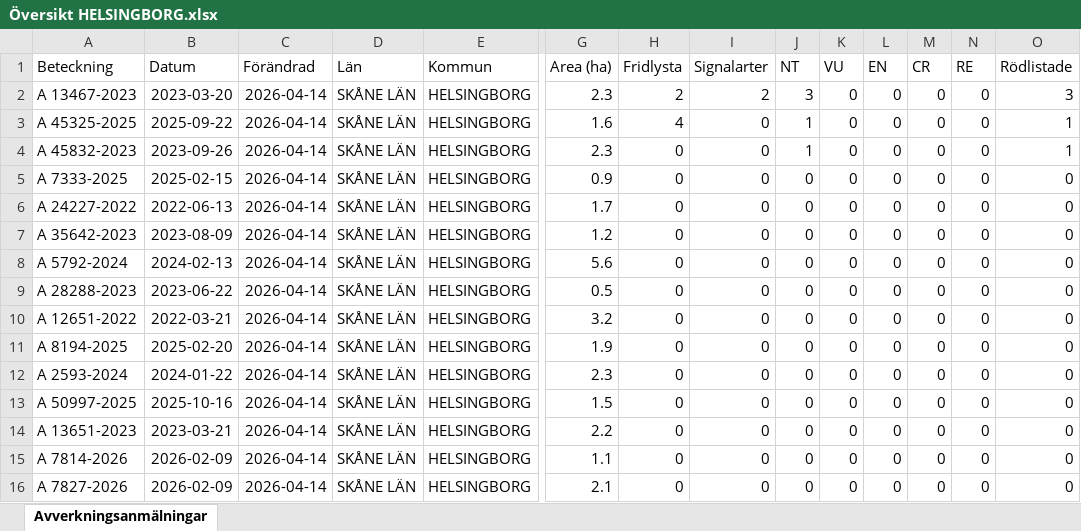
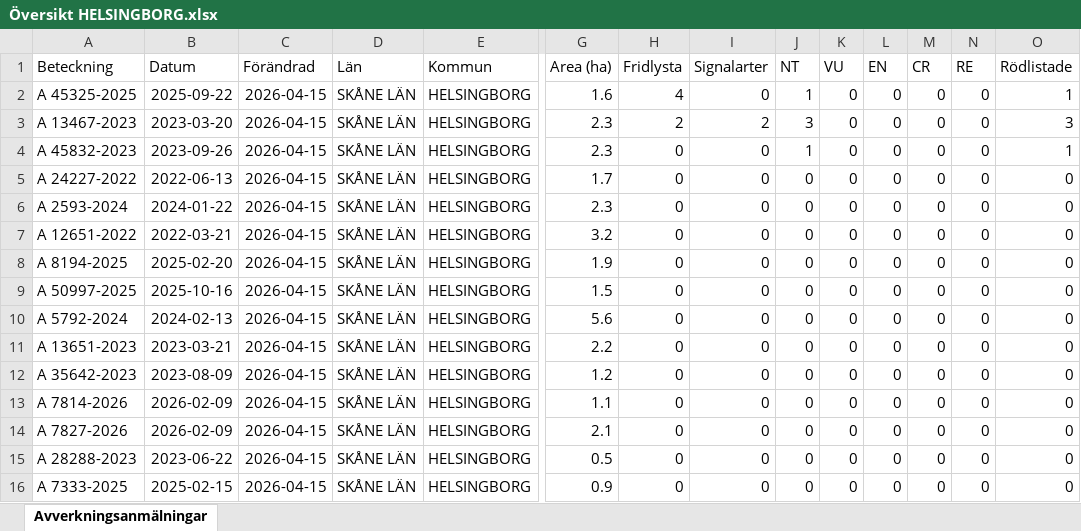
Before and after one commit to klasma/Logging_1283, an Excel workbook: Översikt HELSINGBORG.xlsx, sheet Avverkningsanmälningar, drawn as a sheet; only a part is shown, gaps mark what is left out; values as stored, in another font and other column widths than the file's, no borders; removed rows and columns are numbered as before the commit, all else as after; rows hold the shown columns only; the diff names each change by its address in the sheet, - before the commit and + after, or states it on an @@ line.

```diff
--- a/Översikt HELSINGBORG.xlsx (sheet Avverkningsanmälningar)
+++ b/Översikt HELSINGBORG.xlsx (sheet Avverkningsanmälningar)
+row 2: A 45325-2025 | 2025-09-22 | 2026-04-15 | SKÅNE LÄN | HELSINGBORG | 1.6 | 4 | 0 | 1 | 0 | 0 | 0 | 0 | 1
-C3 (Förändrad): 2026-04-14
+C3 (Förändrad): 2026-04-15
-row 3: A 45325-2025 | 2025-09-22 | 2026-04-14 | SKÅNE LÄN | HELSINGBORG | 1.6 | 4 | 0 | 1 | 0 | 0 | 0 | 0 | 1
-C4 (Förändrad): 2026-04-14
+C4 (Förändrad): 2026-04-15
-row 5: A 7333-2025 | 2025-02-15 | 2026-04-14 | SKÅNE LÄN | HELSINGBORG | 0.9 | 0 | 0 | 0 | 0 | 0 | 0 | 0 | 0
-C5 (Förändrad): 2026-04-14
+C5 (Förändrad): 2026-04-15
-row 7: A 35642-2023 | 2023-08-09 | 2026-04-14 | SKÅNE LÄN | HELSINGBORG | 1.2 | 0 | 0 | 0 | 0 | 0 | 0 | 0 | 0
-A6 (Beteckning): A 5792-2024
+A6 (Beteckning): A 2593-2024
-B6 (Datum): 2024-02-13
+B6 (Datum): 2024-01-22
-C6 (Förändrad): 2026-04-14
+C6 (Förändrad): 2026-04-15
-G6 (Area (ha)): 5.6
+G6 (Area (ha)): 2.3
-row 9: A 28288-2023 | 2023-06-22 | 2026-04-14 | SKÅNE LÄN | HELSINGBORG | 0.5 | 0 | 0 | 0 | 0 | 0 | 0 | 0 | 0
-C7:C8 (Förändrad): 2026-04-14
+C7:C8 (Förändrad): 2026-04-15
-row 12: A 2593-2024 | 2024-01-22 | 2026-04-14 | SKÅNE LÄN | HELSINGBORG | 2.3 | 0 | 0 | 0 | 0 | 0 | 0 | 0 | 0
-C9 (Förändrad): 2026-04-14
+C9 (Förändrad): 2026-04-15
+row 10: A 5792-2024 | 2024-02-13 | 2026-04-15 | SKÅNE LÄN | HELSINGBORG | 5.6 | 0 | 0 | 0 | 0 | 0 | 0 | 0 | 0
-C11 (Förändrad): 2026-04-14
+C11 (Förändrad): 2026-04-15
+row 12: A 35642-2023 | 2023-08-09 | 2026-04-15 | SKÅNE LÄN | HELSINGBORG | 1.2 | 0 | 0 | 0 | 0 | 0 | 0 | 0 | 0
-C13:C14 (Förändrad): 2026-04-14
+C13:C14 (Förändrad): 2026-04-15
+row 15: A 28288-2023 | 2023-06-22 | 2026-04-15 | SKÅNE LÄN | HELSINGBORG | 0.5 | 0 | 0 | 0 | 0 | 0 | 0 | 0 | 0
+row 16: A 7333-2025 | 2025-02-15 | 2026-04-15 | SKÅNE LÄN | HELSINGBORG | 0.9 | 0 | 0 | 0 | 0 | 0 | 0 | 0 | 0
```
Also changed, not shown: artfynd/A 13467-2023 artfynd.xlsx, artfynd/A 45325-2025 artfynd.xlsx, 15 other files.
